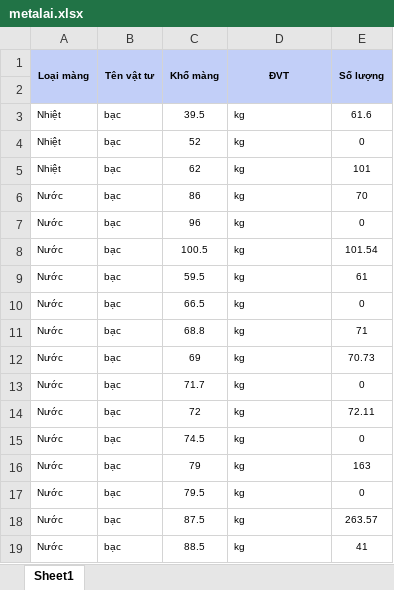
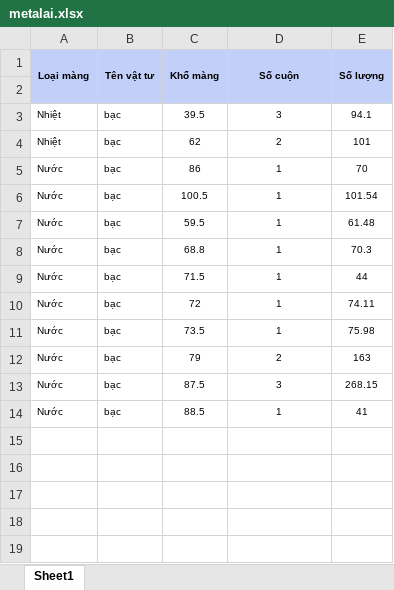
Before and after one commit to owen230198/td-company-main, an Excel workbook: td_template_import/metalai.xlsx, sheet Sheet1, drawn as a sheet; values as stored, in another font and other column widths than the file's, no borders; removed rows and columns are numbered as before the commit, all else as after; the diff names each change by its address in the sheet, - before the commit and + after, or states it on an @@ line.

```diff
--- a/td_template_import/metalai.xlsx (sheet Sheet1)
+++ b/td_template_import/metalai.xlsx (sheet Sheet1)
-D1: ĐVT
+D1: Số cuộn
-D3 (Số cuộn): kg
+D3 (Số cuộn): 3
-D3 alignment: left
+D3 alignment: center
-E3 (Số lượng): 61.6
+E3 (Số lượng): 94.1
-row 4: Nhiệt | bạc | 52 | kg | 0
-D4 (Số cuộn): kg
+D4 (Số cuộn): 2
-D4:D5 alignment: left
+D4:D5 alignment: center
-D5 (Số cuộn): kg
+D5 (Số cuộn): 1
-row 7: Nước | bạc | 96 | kg | 0
-D6:D7 (Số cuộn): kg
+D6:D7 (Số cuộn): 1
-D6:D7 alignment: left
+D6:D7 alignment: center
-E7 (Số lượng): 61
+E7 (Số lượng): 61.48
-row 10: Nước | bạc | 66.5 | kg | 0
-D8 (Số cuộn): kg
+D8 (Số cuộn): 1
-D8 alignment: left
+D8 alignment: center
-E8 (Số lượng): 71
+E8 (Số lượng): 70.3
-row 12: Nước | bạc | 69 | kg | 70.73
-row 13: Nước | bạc | 71.7 | kg | 0
+row 9: Nước | bạc | 71.5 | 1 | 44
-D10 (Số cuộn): kg
+D10 (Số cuộn): 1
-D10 alignment: left
+D10 alignment: center
-E10 (Số lượng): 72.11
+E10 (Số lượng): 74.11
-row 15: Nước | bạc | 74.5 | kg | 0
+row 11: Nước | bạc | 73.5 | 1 | 75.98
-D12 (Số cuộn): kg
+D12 (Số cuộn): 2
-D12 alignment: left
+D12 alignment: center
-row 17: Nước | bạc | 79.5 | kg | 0
-D13 (Số cuộn): kg
+D13 (Số cuộn): 3
-D13:D14 alignment: left
+D13:D14 alignment: center
-E13 (Số lượng): 263.57
+E13 (Số lượng): 268.15
-D14 (Số cuộn): kg
+D14 (Số cuộn): 1
```
Also changed, not shown: td_template_import/nilon.xlsx, 18 other files.
